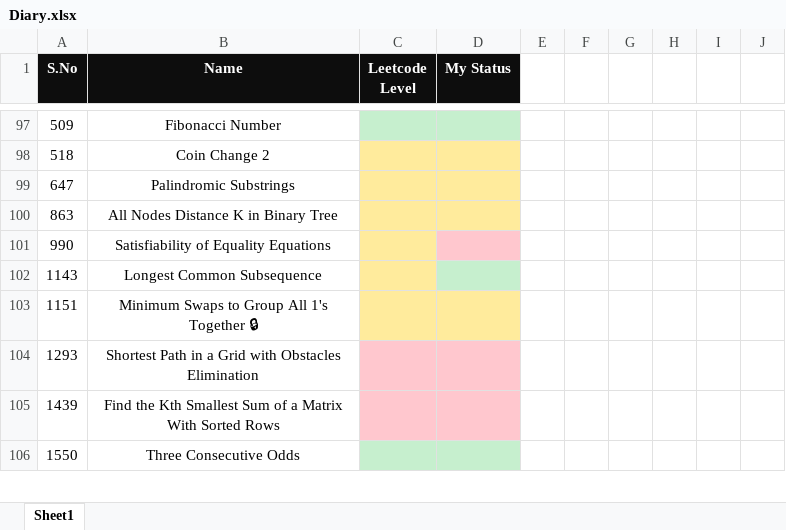
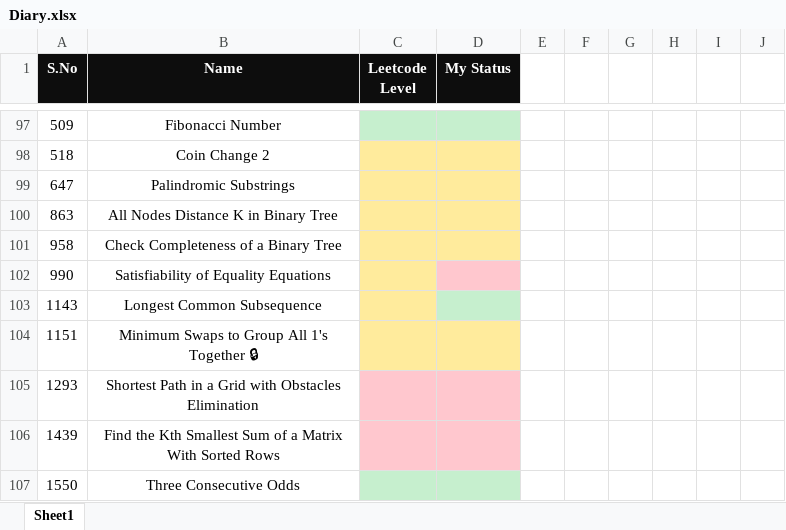
Before and after one commit to K-G-PRAJWAL/Leetcode, an Excel workbook: Diary.xlsx, sheet Sheet1, drawn as a sheet; only a part is shown, gaps mark what is left out; values as stored, in another font and other column widths than the file's, no borders; the diff names each change by its address in the sheet, - before the commit and + after, or states it on an @@ line.

```diff
--- a/Diary.xlsx (sheet Sheet1)
+++ b/Diary.xlsx (sheet Sheet1)
+row 101: 958 | Check Completeness of a Binary Tree
```
Also changed, not shown: 1 other file.
